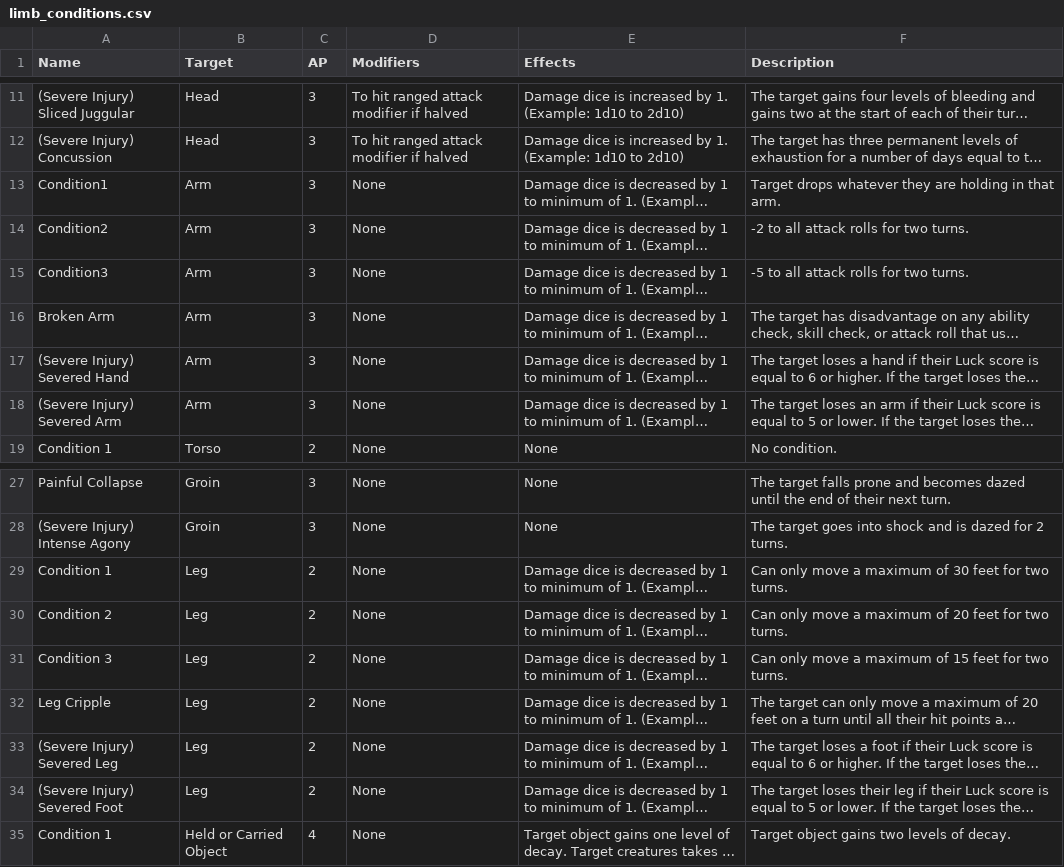
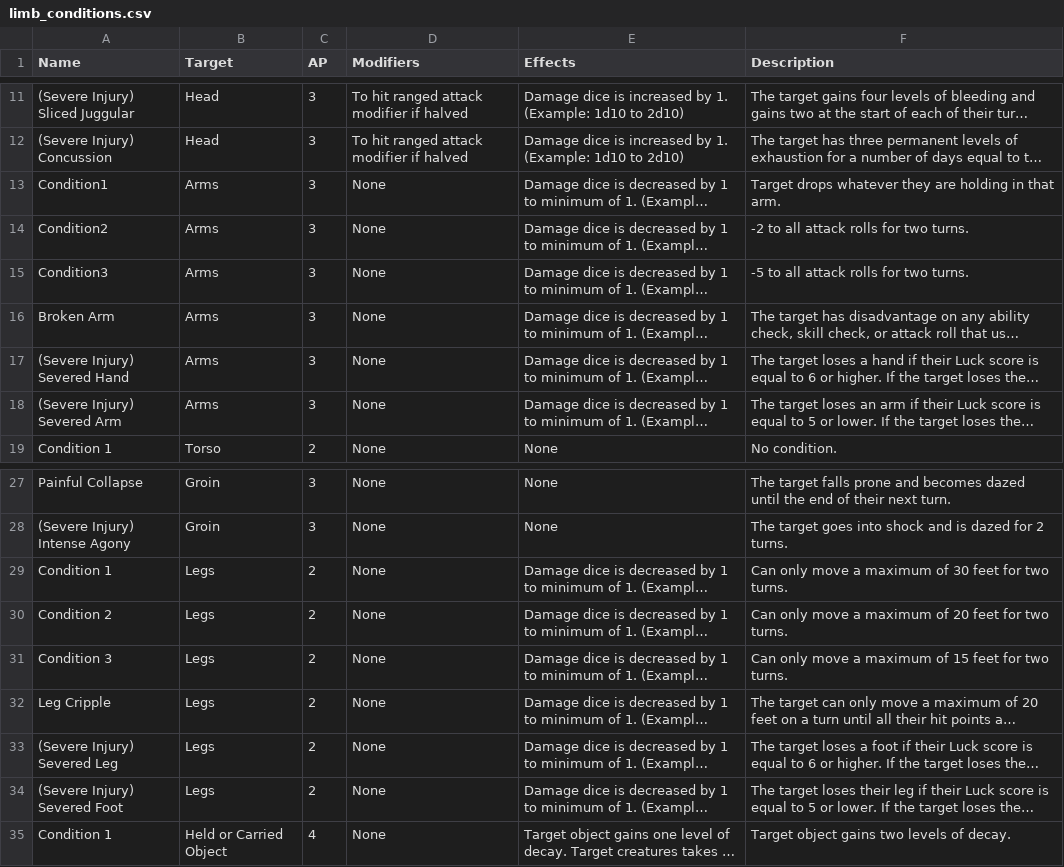
Before and after one commit to VladimirChavdarov/WPF_Fallout_Character_Manager, a CSV file: WPF_Fallout_Character_Manager/Resources/Spreadsheets/limb_conditions.csv, drawn as a sheet; only a part is shown, gaps mark what is left out; long unchanged cells end in …; the diff names each change by its address in the sheet, - before the commit and + after, or states it on an @@ line.

Commit message:
Changes to target field naming - Arm to Arms; Leg to Legs

```diff
--- a/WPF_Fallout_Character_Manager/Resources/Spreadsheets/limb_conditions.csv
+++ b/WPF_Fallout_Character_Manager/Resources/Spreadsheets/limb_conditions.csv
-B13:B18 (Target): Arm
+B13:B18 (Target): Arms
-B29:B34 (Target): Leg
+B29:B34 (Target): Legs
```
Also changed, not shown: 3 other files.
